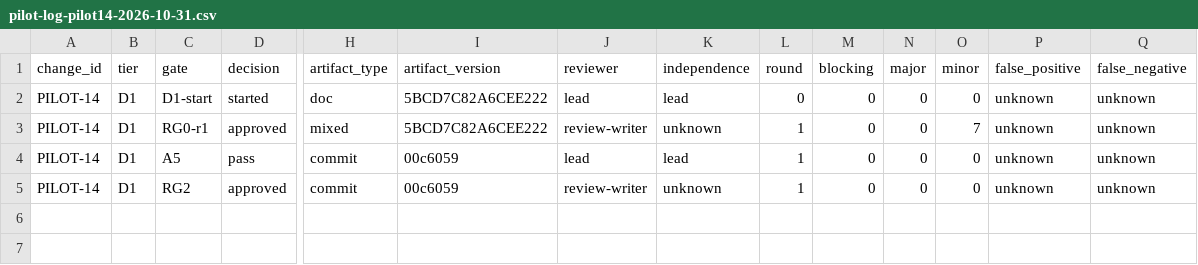
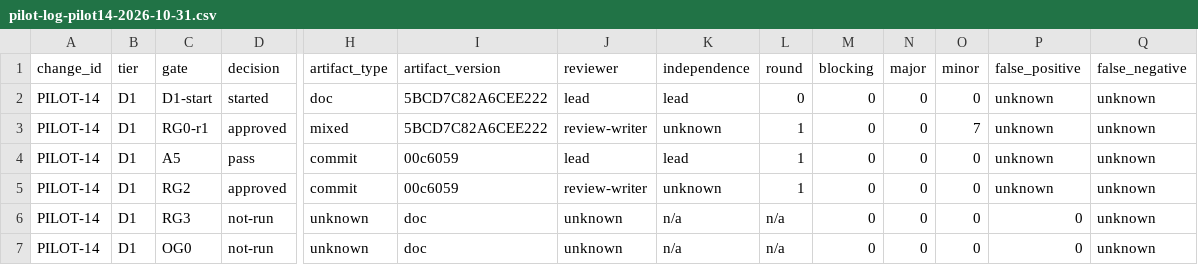
Before and after one commit to wu908/topicai, a CSV file: docs/reviews/pilot-log-pilot14-2026-10-31.csv, drawn as a sheet; only a part is shown, gaps mark what is left out; rows hold the shown columns only; the diff names each change by its address in the sheet, - before the commit and + after, or states it on an @@ line.

Commit message:
docs(pilot14): A7 release packet (release_trigger=none) + RG3/OG0 not-run rows

```diff
--- a/docs/reviews/pilot-log-pilot14-2026-10-31.csv
+++ b/docs/reviews/pilot-log-pilot14-2026-10-31.csv
+row 6: PILOT-14 | D1 | RG3 | not-run | unknown | doc | unknown | n/a | n/a | 0 | 0 | 0 | 0 | unknown
+row 7: PILOT-14 | D1 | OG0 | not-run | unknown | doc | unknown | n/a | n/a | 0 | 0 | 0 | 0 | unknown
```
Also changed, not shown: 1 other file.
